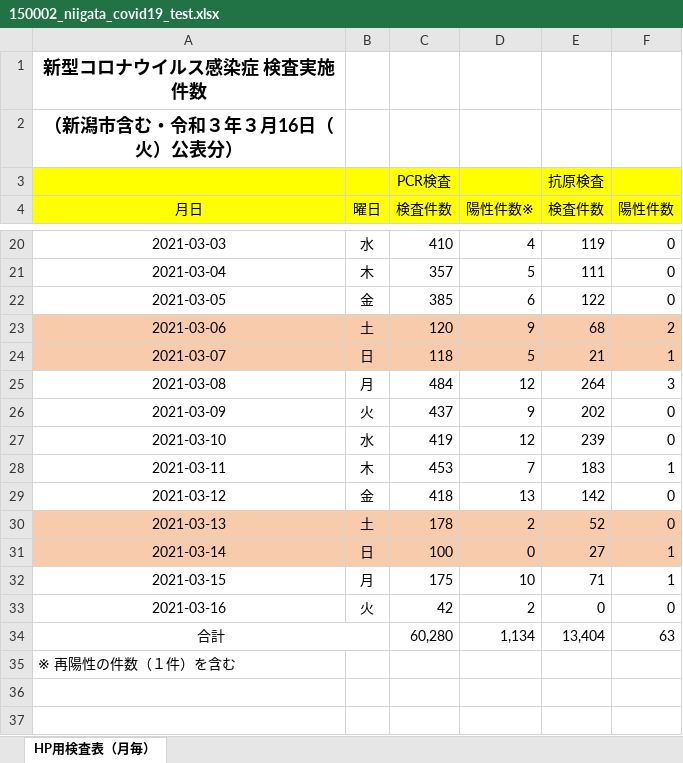
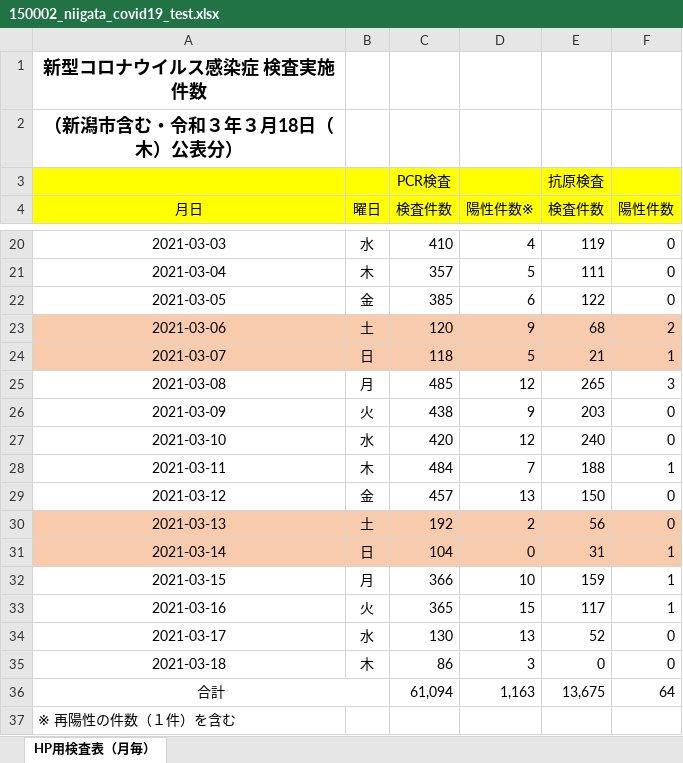
Before and after one commit to CodeForNiigata/covid19-data-niigata, an Excel workbook: dist/xlsx/150002_niigata_covid19_test.xlsx, sheet HP用検査表（月毎）, drawn as a sheet; only a part is shown, gaps mark what is left out; values as stored, in another font and other column widths than the file's, no borders; addresses are those after the commit; the diff covers the shown part only; the diff names each change by its address in the sheet, - before the commit and + after, or states it on an @@ line.

```diff
--- a/dist/xlsx/150002_niigata_covid19_test.xlsx (sheet HP用検査表（月毎）)
+++ b/dist/xlsx/150002_niigata_covid19_test.xlsx (sheet HP用検査表（月毎）)
-A2 (月日): （新潟市含む・令和３年３月16日（火）公表分）
+A2 (月日): （新潟市含む・令和３年３月18日（木）公表分）
-C25 (検査件数): 484
+C25 (検査件数): 485
-E25 (検査件数): 264
+E25 (検査件数): 265
-C26 (検査件数): 437
+C26 (検査件数): 438
-E26 (検査件数): 202
+E26 (検査件数): 203
-C27 (検査件数): 419
+C27 (検査件数): 420
-E27 (検査件数): 239
+E27 (検査件数): 240
-C28 (検査件数): 453
+C28 (検査件数): 484
-E28 (検査件数): 183
+E28 (検査件数): 188
-C29 (検査件数): 418
+C29 (検査件数): 457
-E29 (検査件数): 142
+E29 (検査件数): 150
-C30 (検査件数): 178
+C30 (検査件数): 192
-E30 (検査件数): 52
+E30 (検査件数): 56
-C31 (検査件数): 100
+C31 (検査件数): 104
-E31 (検査件数): 27
+E31 (検査件数): 31
-C32 (検査件数): 175
+C32 (検査件数): 366
-E32 (検査件数): 71
+E32 (検査件数): 159
-C33 (検査件数): 42
+C33 (検査件数): 365
-D33 (陽性件数※): 2
+D33 (陽性件数※): 15
-E33 (検査件数): 0
+E33 (検査件数): 117
-F33 (陽性件数): 0
+F33 (陽性件数): 1
+row 34: 2021-03-17 | 水 | 130 | 13 | 52 | 0
+row 35: 2021-03-18 | 木 | 86 | 3 | 0 | 0
-C36 (検査件数): 60,280
+C36 (検査件数): 61,094
-D36 (陽性件数※): 1,134
+D36 (陽性件数※): 1,163
-E36 (検査件数): 13,404
+E36 (検査件数): 13,675
-F36 (陽性件数): 63
+F36 (陽性件数): 64
```
Also changed, not shown: 8 edited cells elsewhere in this sheet, formulas that keep their value, 7 other files.
